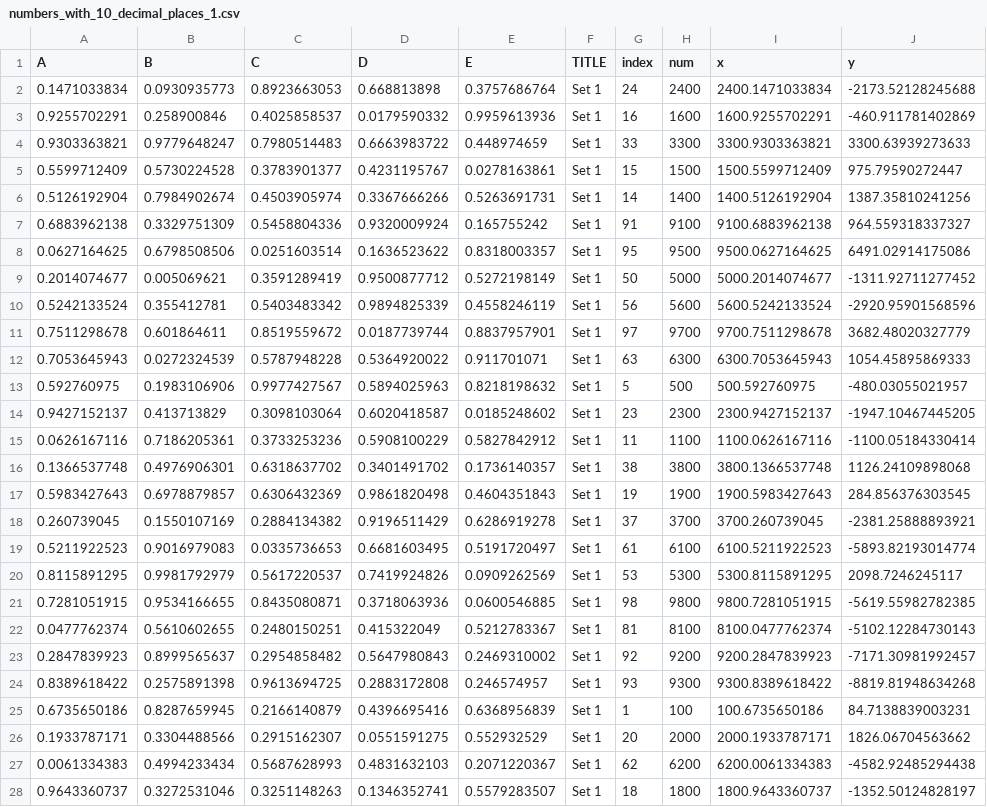
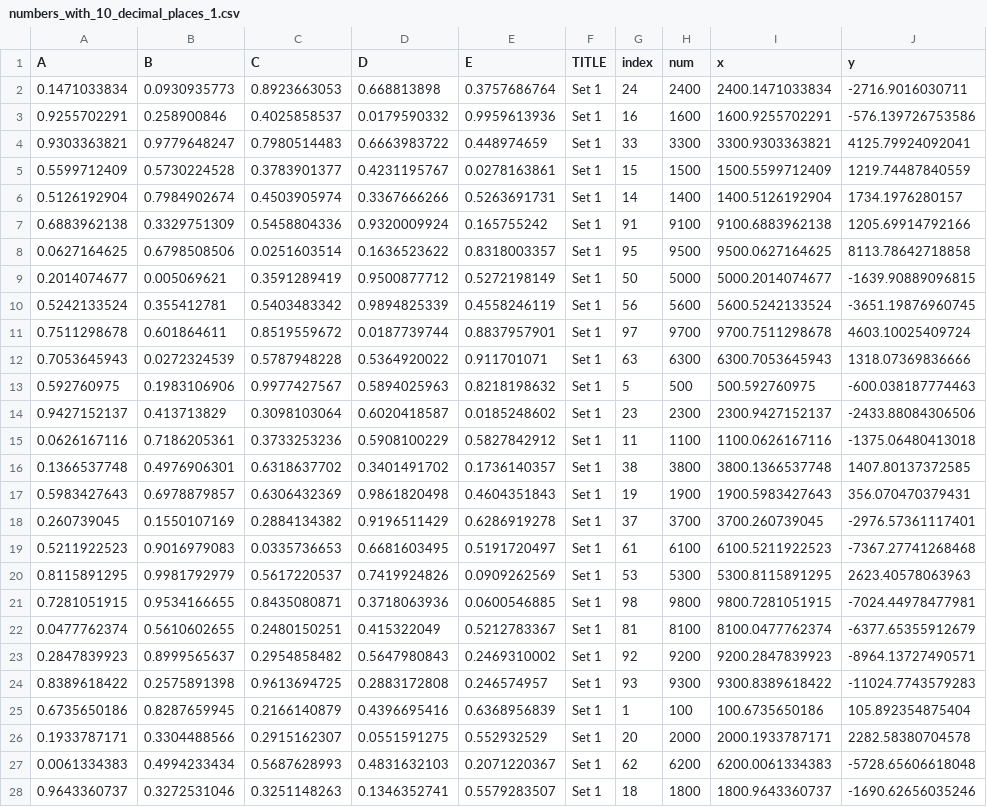
Before and after one commit to Cunon/UniChart, a CSV file: numbers_with_10_decimal_places_1.csv, drawn as a sheet; only a part is shown; the diff covers the shown part only; the diff names each change by its address in the sheet, - before the commit and + after, or states it on an @@ line.

```diff
--- a/numbers_with_10_decimal_places_1.csv
+++ b/numbers_with_10_decimal_places_1.csv
-J2 (y): -2173.52128245688
+J2 (y): -2716.9016030711
-J3 (y): -460.911781402869
+J3 (y): -576.139726753586
-J4 (y): 3300.63939273633
+J4 (y): 4125.79924092041
-J5 (y): 975.79590272447
+J5 (y): 1219.74487840559
-J6 (y): 1387.35810241256
+J6 (y): 1734.1976280157
-J7 (y): 964.559318337327
+J7 (y): 1205.69914792166
-J8 (y): 6491.02914175086
+J8 (y): 8113.78642718858
-J9 (y): -1311.92711277452
+J9 (y): -1639.90889096815
-J10 (y): -2920.95901568596
+J10 (y): -3651.19876960745
-J11 (y): 3682.48020327779
+J11 (y): 4603.10025409724
-J12 (y): 1054.45895869333
+J12 (y): 1318.07369836666
-J13 (y): -480.03055021957
+J13 (y): -600.038187774463
-J14 (y): -1947.10467445205
+J14 (y): -2433.88084306506
-J15 (y): -1100.05184330414
+J15 (y): -1375.06480413018
-J16 (y): 1126.24109898068
+J16 (y): 1407.80137372585
-J17 (y): 284.856376303545
+J17 (y): 356.070470379431
-J18 (y): -2381.25888893921
+J18 (y): -2976.57361117401
-J19 (y): -5893.82193014774
+J19 (y): -7367.27741268468
-J20 (y): 2098.7246245117
+J20 (y): 2623.40578063963
-J21 (y): -5619.55982782385
+J21 (y): -7024.44978477981
-J22 (y): -5102.12284730143
+J22 (y): -6377.65355912679
-J23 (y): -7171.30981992457
+J23 (y): -8964.13727490571
-J24 (y): -8819.81948634268
+J24 (y): -11024.7743579283
-J25 (y): 84.7138839003231
+J25 (y): 105.892354875404
-J26 (y): 1826.06704563662
+J26 (y): 2282.58380704578
-J27 (y): -4582.92485294438
+J27 (y): -5728.65606618048
-J28 (y): -1352.50124828197
+J28 (y): -1690.62656035246
```
Also changed, not shown: 73 edited cells elsewhere in this file, numbers_with_10_decimal_places_2.csv, 1 other file.
